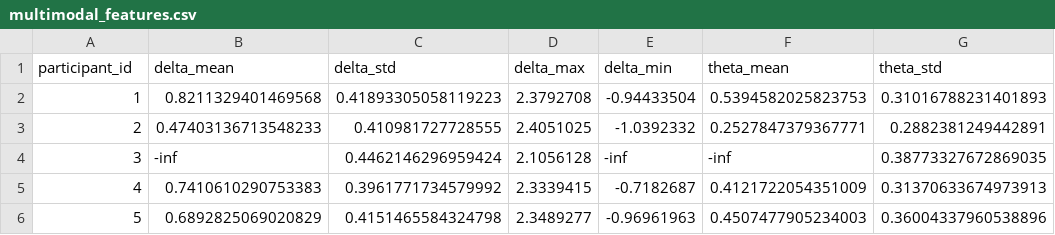
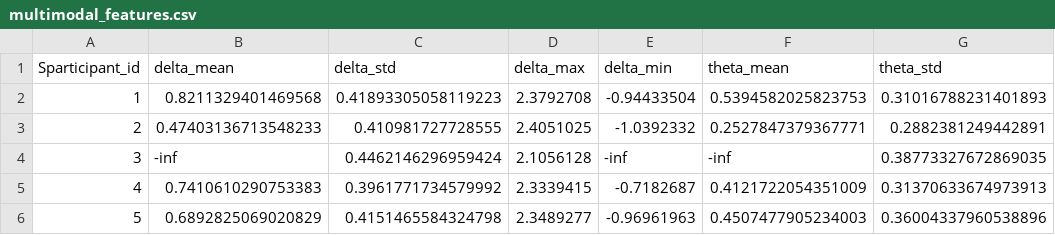
Before and after one commit to adityakale09/Multimodal-Sentiment-Analysis-IIT-Bombay-Intern, a CSV file: data/multimodal_features.csv, drawn as a sheet; only a part is shown; the diff names each change by its address in the sheet, - before the commit and + after, or states it on an @@ line.

Commit message:
Update multimodal_features.csv

```diff
--- a/data/multimodal_features.csv
+++ b/data/multimodal_features.csv
-A1: participant_id
+A1: Sparticipant_id
```
